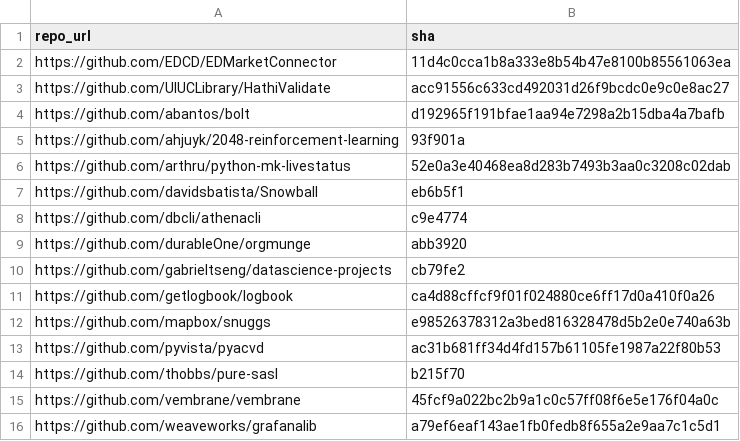
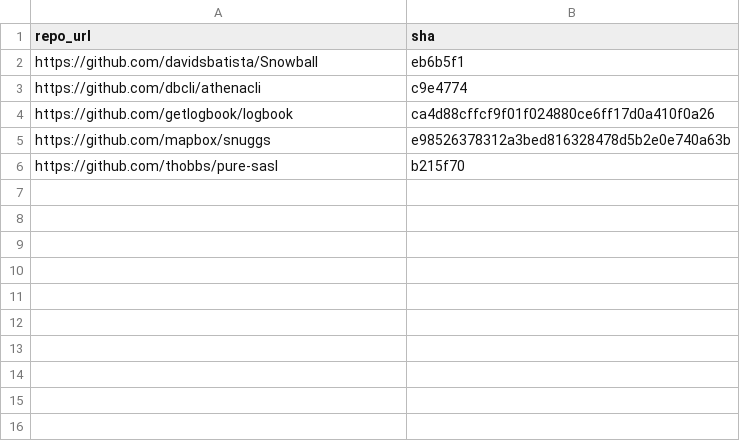
Before and after one commit to Stephen0512/spec-mining, a CSV file: Algorithm_Experiment/links.csv, drawn as a sheet; the diff names each change by its address in the sheet, - before the commit and + after, or states it on an @@ line.

Commit message:
Update

```diff
--- a/Algorithm_Experiment/links.csv
+++ b/Algorithm_Experiment/links.csv
-row 2: https://github.com/EDCD/EDMarketConnector | 11d4c0cca1b8a333e8b54b47e8100b85561063ea
-row 3: https://github.com/UIUCLibrary/HathiValidate | acc91556c633cd492031d26f9bcdc0e9c0e8ac27
-row 4: https://github.com/abantos/bolt | d192965f191bfae1aa94e7298a2b15dba4a7bafb
-row 5: https://github.com/ahjuyk/2048-reinforcement-learning | 93f901a
-row 6: https://github.com/arthru/python-mk-livestatus | 52e0a3e40468ea8d283b7493b3aa0c3208c02dab
-row 9: https://github.com/durableOne/orgmunge | abb3920
-row 10: https://github.com/gabrieltseng/datascience-projects | cb79fe2
-row 13: https://github.com/pyvista/pyacvd | ac31b681ff34d4fd157b61105fe1987a22f80b53
-row 15: https://github.com/vembrane/vembrane | 45fcf9a022bc2b9a1c0c57ff08f6e5e176f04a0c
-row 16: https://github.com/weaveworks/grafanalib | a79ef6eaf143ae1fb0fedb8f655a2e9aa7c1c5d1
```
